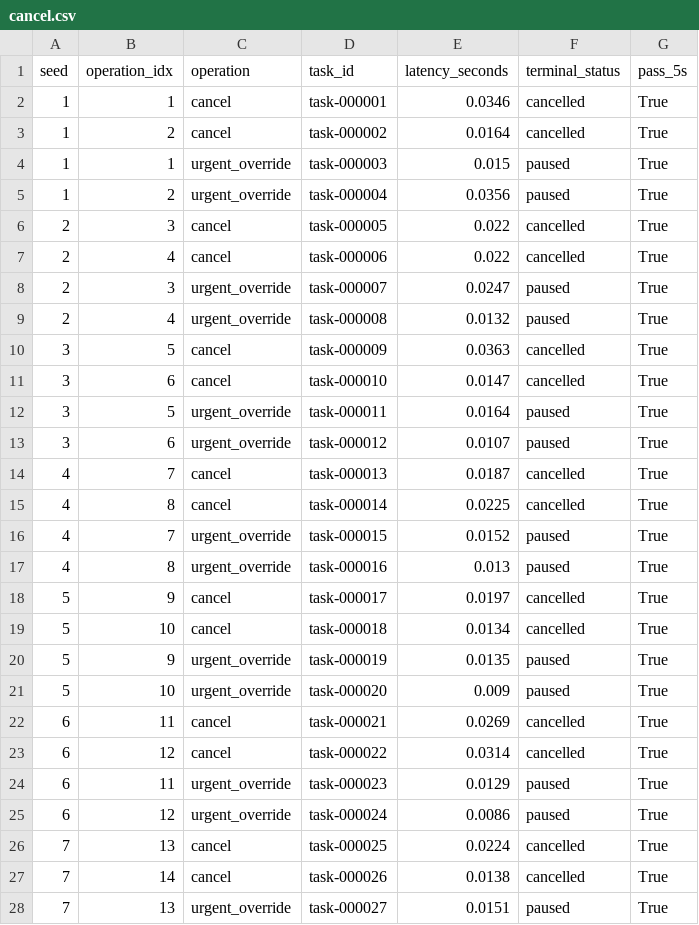
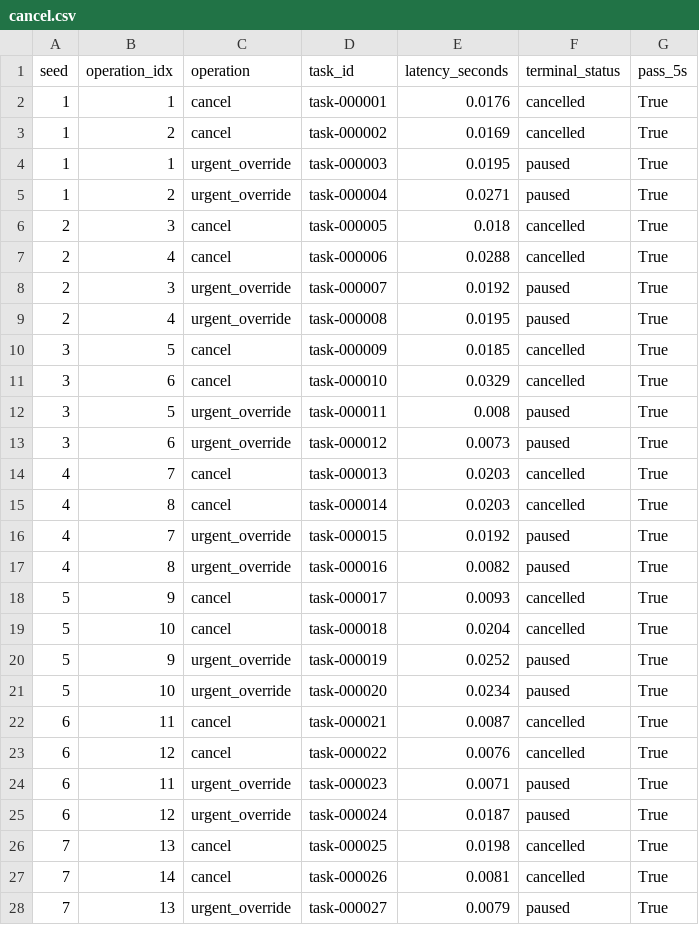
Before and after one commit to vaibhav3000/nimbus, a CSV file: results/final/N10/cancel.csv, drawn as a sheet; only a part is shown; the diff covers the shown part only.

```diff
--- a/results/final/N10/cancel.csv
+++ b/results/final/N10/cancel.csv
@@ -1,28 +1,28 @@
 seed,operation_idx,operation,task_id,latency_seconds,terminal_status,pass_5s
-1,1,cancel,task-000001,0.0346,cancelled,True
-1,2,cancel,task-000002,0.0164,cancelled,True
-1,1,urgent_override,task-000003,0.015,paused,True
-1,2,urgent_override,task-000004,0.0356,paused,True
-2,3,cancel,task-000005,0.022,cancelled,True
-2,4,cancel,task-000006,0.022,cancelled,True
-2,3,urgent_override,task-000007,0.0247,paused,True
-2,4,urgent_override,task-000008,0.0132,paused,True
-3,5,cancel,task-000009,0.0363,cancelled,True
-3,6,cancel,task-000010,0.0147,cancelled,True
-3,5,urgent_override,task-000011,0.0164,paused,True
-3,6,urgent_override,task-000012,0.0107,paused,True
-4,7,cancel,task-000013,0.0187,cancelled,True
-4,8,cancel,task-000014,0.0225,cancelled,True
-4,7,urgent_override,task-000015,0.0152,paused,True
-4,8,urgent_override,task-000016,0.013,paused,True
-5,9,cancel,task-000017,0.0197,cancelled,True
-5,10,cancel,task-000018,0.0134,cancelled,True
-5,9,urgent_override,task-000019,0.0135,paused,True
-5,10,urgent_override,task-000020,0.009,paused,True
-6,11,cancel,task-000021,0.0269,cancelled,True
-6,12,cancel,task-000022,0.0314,cancelled,True
-6,11,urgent_override,task-000023,0.0129,paused,True
-6,12,urgent_override,task-000024,0.0086,paused,True
-7,13,cancel,task-000025,0.0224,cancelled,True
-7,14,cancel,task-000026,0.0138,cancelled,True
-7,13,urgent_override,task-000027,0.0151,paused,True
+1,1,cancel,task-000001,0.0176,cancelled,True
+1,2,cancel,task-000002,0.0169,cancelled,True
+1,1,urgent_override,task-000003,0.0195,paused,True
+1,2,urgent_override,task-000004,0.0271,paused,True
+2,3,cancel,task-000005,0.018,cancelled,True
+2,4,cancel,task-000006,0.0288,cancelled,True
+2,3,urgent_override,task-000007,0.0192,paused,True
+2,4,urgent_override,task-000008,0.0195,paused,True
+3,5,cancel,task-000009,0.0185,cancelled,True
+3,6,cancel,task-000010,0.0329,cancelled,True
+3,5,urgent_override,task-000011,0.008,paused,True
+3,6,urgent_override,task-000012,0.0073,paused,True
+4,7,cancel,task-000013,0.0203,cancelled,True
+4,8,cancel,task-000014,0.0203,cancelled,True
+4,7,urgent_override,task-000015,0.0192,paused,True
+4,8,urgent_override,task-000016,0.0082,paused,True
+5,9,cancel,task-000017,0.0093,cancelled,True
+5,10,cancel,task-000018,0.0204,cancelled,True
+5,9,urgent_override,task-000019,0.0252,paused,True
+5,10,urgent_override,task-000020,0.0234,paused,True
+6,11,cancel,task-000021,0.0087,cancelled,True
+6,12,cancel,task-000022,0.0076,cancelled,True
+6,11,urgent_override,task-000023,0.0071,paused,True
+6,12,urgent_override,task-000024,0.0187,paused,True
+7,13,cancel,task-000025,0.0198,cancelled,True
+7,14,cancel,task-000026,0.0081,cancelled,True
+7,13,urgent_override,task-000027,0.0079,paused,True
```
Also changed, not shown: 13 edited cells elsewhere in this file, results/final/N10/summary.csv, results/final/N9/cost.csv, 29 other files.
